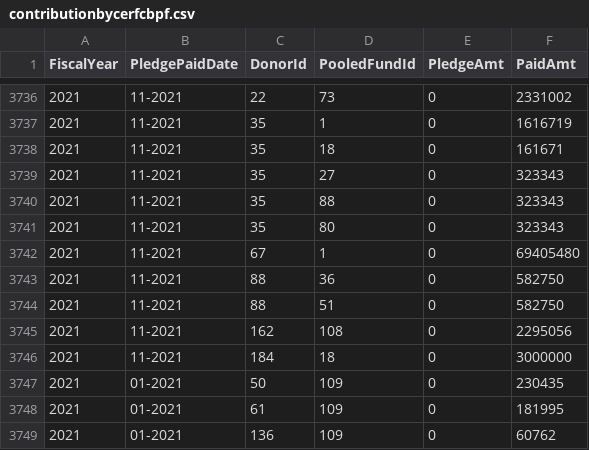
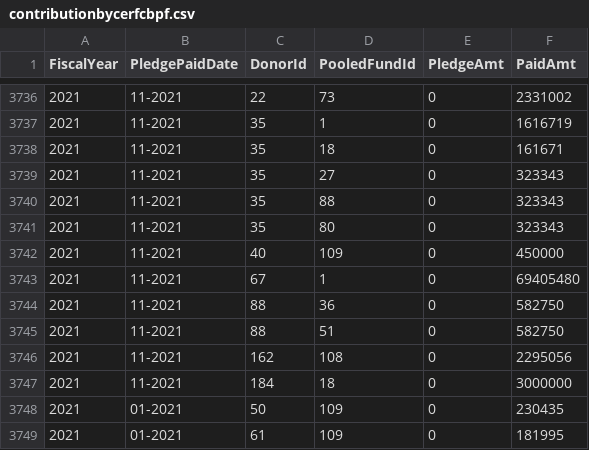
Before and after one commit to CBPFGMS/pfbi-data, a CSV file: contributionbycerfcbpf.csv, drawn as a sheet; only a part is shown, gaps mark what is left out; the shorter side is filled out with more unchanged rows; the diff names each change by its address in the sheet, - before the commit and + after, or states it on an @@ line.

```diff
--- a/contributionbycerfcbpf.csv
+++ b/contributionbycerfcbpf.csv
+row 3742: 2021 | 11-2021 | 40 | 109 | 0 | 450000
```
Also changed, not shown: contributionSummary.csv, contributionSummarySankey.csv, 4 other files.
